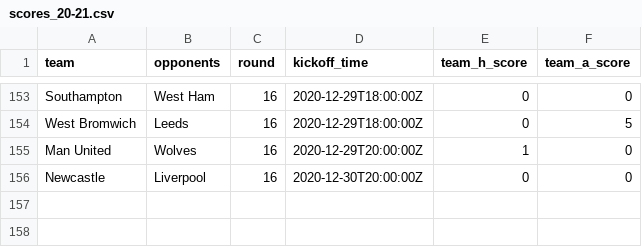
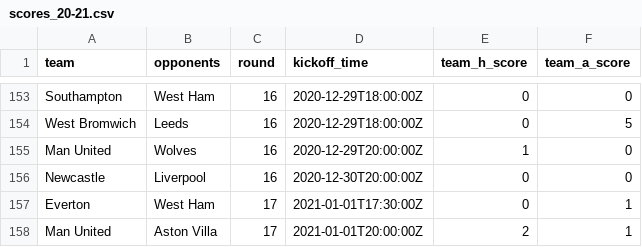
Before and after one commit to eivindhammers/filserver, a CSV file: scores_20-21.csv, drawn as a sheet; only a part is shown, gaps mark what is left out; the diff names each change by its address in the sheet, - before the commit and + after, or states it on an @@ line.

Commit message:
update scores

```diff
--- a/scores_20-21.csv
+++ b/scores_20-21.csv
+row 157: Everton | West Ham | 17 | 2021-01-01T17:30:00Z | 0 | 1
+row 158: Man United | Aston Villa | 17 | 2021-01-01T20:00:00Z | 2 | 1
```
